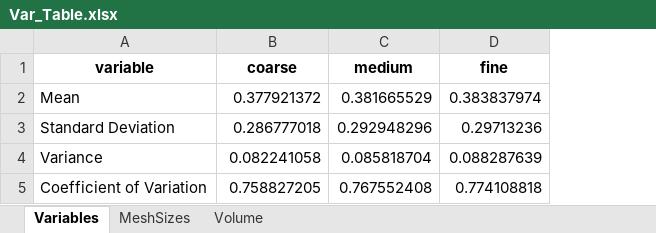
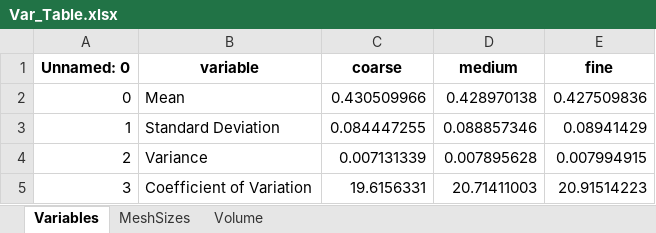
Before and after one commit to Spogis/GridConvergenceLab, an Excel workbook: setups/Var_Table.xlsx, sheet Variables, drawn as a sheet; values as stored, in another font and other column widths than the file's, no borders; addresses are those after the commit; the diff names each change by its address in the sheet, - before the commit and + after, or states it on an @@ line.

```diff
--- a/setups/Var_Table.xlsx (sheet Variables)
+++ b/setups/Var_Table.xlsx (sheet Variables)
+column A (Unnamed: 0), rows 2-5: 0 | 1 | 2 | 3
-C2 (coarse): 0.377921372
+C2 (coarse): 0.430509966
-D2 (medium): 0.381665529
+D2 (medium): 0.428970138
-E2 (fine): 0.383837974
+E2 (fine): 0.427509836
-C3 (coarse): 0.286777018
+C3 (coarse): 0.084447255
-D3 (medium): 0.292948296
+D3 (medium): 0.088857346
-E3 (fine): 0.29713236
+E3 (fine): 0.08941429
-C4 (coarse): 0.082241058
+C4 (coarse): 0.007131339
-D4 (medium): 0.085818704
+D4 (medium): 0.007895628
-E4 (fine): 0.088287639
+E4 (fine): 0.007994915
-C5 (coarse): 0.758827205
+C5 (coarse): 19.6156331
-D5 (medium): 0.767552408
+D5 (medium): 20.71411003
-E5 (fine): 0.774108818
+E5 (fine): 20.91514223
```
Also changed, not shown: sheet Volume, setups/Var_Table_GCI_Pictures.xlsx, 4 other files.
